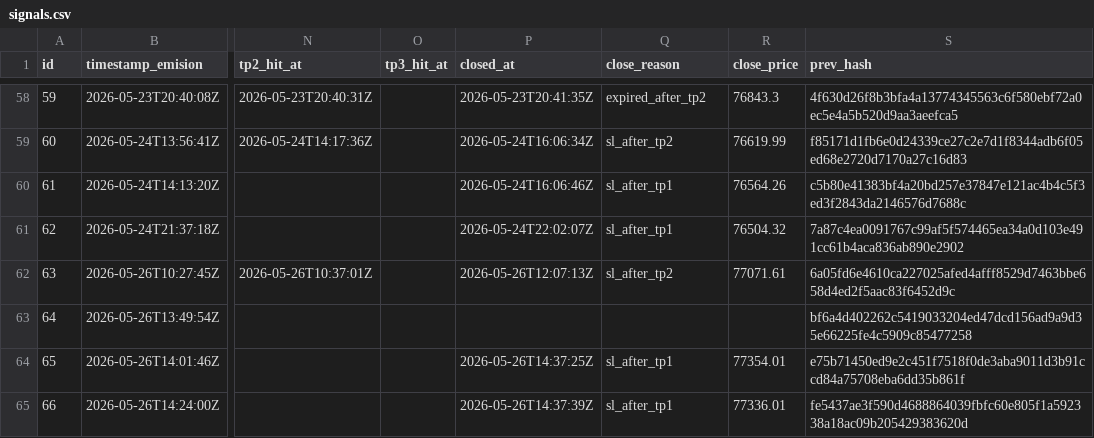
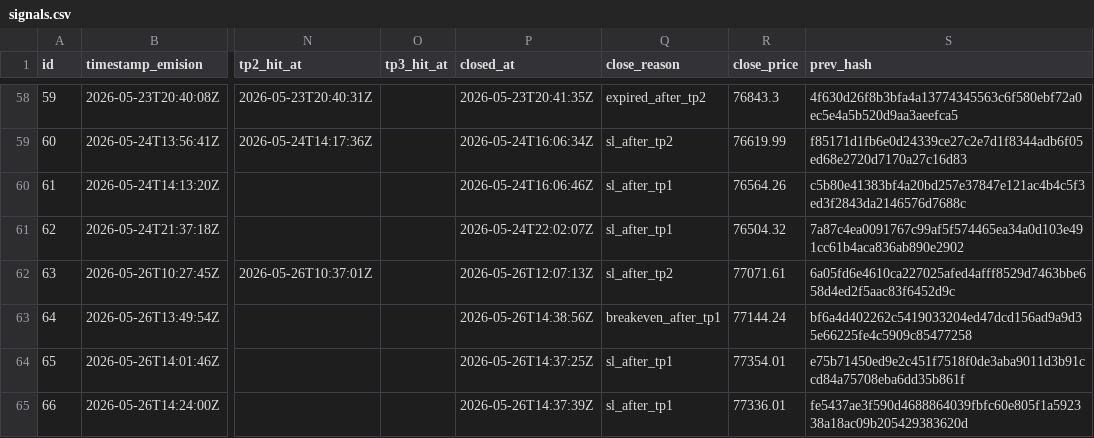
Before and after one commit to z3n3k4/quantumblock-track, a CSV file: signals.csv, drawn as a sheet; only a part is shown, gaps mark what is left out; the diff names each change by its address in the sheet, - before the commit and + after, or states it on an @@ line.

```diff
--- a/signals.csv
+++ b/signals.csv
-P63 (closed_at): (empty)
+P63 (closed_at): 2026-05-26T14:38:56Z
-Q63 (close_reason): (empty)
+Q63 (close_reason): breakeven_after_tp1
-R63 (close_price): (empty)
+R63 (close_price): 77144.24
```
Also changed, not shown: 1 other file.
